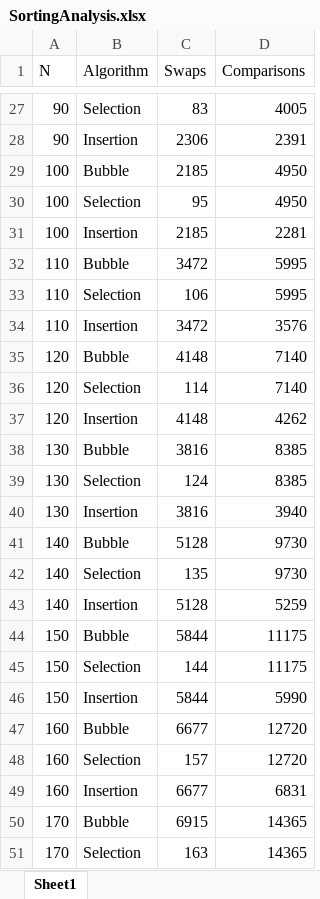
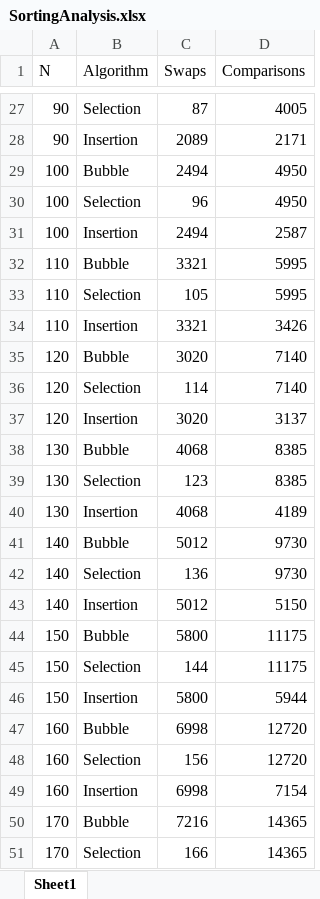
Before and after one commit to Pranjul-00/dsa_gunk, an Excel workbook: dsa_py/SortingAnalysis.xlsx, sheet Sheet1, drawn as a sheet; only a part is shown, gaps mark what is left out; values as stored, in another font and other column widths than the file's, no borders; the diff covers the shown part only; the diff names each change by its address in the sheet, - before the commit and + after, or states it on an @@ line.

```diff
--- a/dsa_py/SortingAnalysis.xlsx (sheet Sheet1)
+++ b/dsa_py/SortingAnalysis.xlsx (sheet Sheet1)
-C27 (Swaps): 83
+C27 (Swaps): 87
-C28 (Swaps): 2306
+C28 (Swaps): 2089
-D28 (Comparisons): 2391
+D28 (Comparisons): 2171
-C29 (Swaps): 2185
+C29 (Swaps): 2494
-C30 (Swaps): 95
+C30 (Swaps): 96
-C31 (Swaps): 2185
+C31 (Swaps): 2494
-D31 (Comparisons): 2281
+D31 (Comparisons): 2587
-C32 (Swaps): 3472
+C32 (Swaps): 3321
-C33 (Swaps): 106
+C33 (Swaps): 105
-C34 (Swaps): 3472
+C34 (Swaps): 3321
-D34 (Comparisons): 3576
+D34 (Comparisons): 3426
-C35 (Swaps): 4148
+C35 (Swaps): 3020
-C37 (Swaps): 4148
+C37 (Swaps): 3020
-D37 (Comparisons): 4262
+D37 (Comparisons): 3137
-C38 (Swaps): 3816
+C38 (Swaps): 4068
-C39 (Swaps): 124
+C39 (Swaps): 123
-C40 (Swaps): 3816
+C40 (Swaps): 4068
-D40 (Comparisons): 3940
+D40 (Comparisons): 4189
-C41 (Swaps): 5128
+C41 (Swaps): 5012
-C42 (Swaps): 135
+C42 (Swaps): 136
-C43 (Swaps): 5128
+C43 (Swaps): 5012
-D43 (Comparisons): 5259
+D43 (Comparisons): 5150
-C44 (Swaps): 5844
+C44 (Swaps): 5800
-C46 (Swaps): 5844
+C46 (Swaps): 5800
-D46 (Comparisons): 5990
+D46 (Comparisons): 5944
-C47 (Swaps): 6677
+C47 (Swaps): 6998
-C48 (Swaps): 157
+C48 (Swaps): 156
-C49 (Swaps): 6677
+C49 (Swaps): 6998
-D49 (Comparisons): 6831
+D49 (Comparisons): 7154
-C50 (Swaps): 6915
+C50 (Swaps): 7216
-C51 (Swaps): 163
+C51 (Swaps): 166
```
Also changed, not shown: 361 edited cells elsewhere in this sheet, 2 other files.
